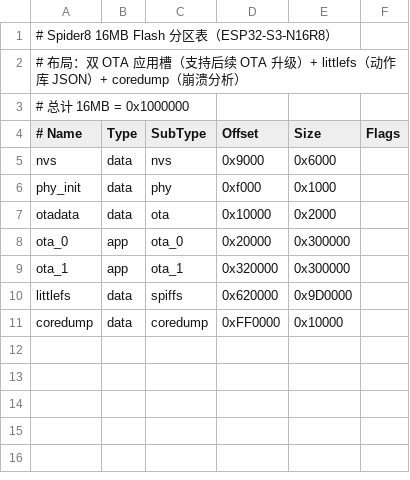
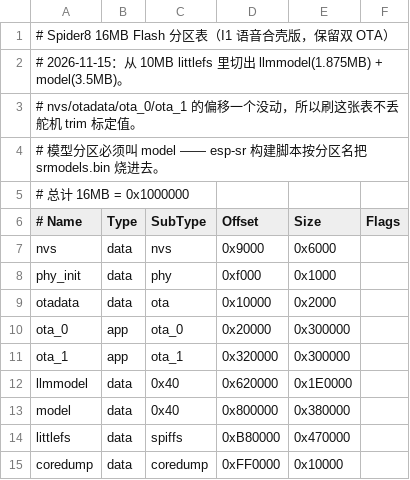
Before and after one commit to jinjianxin-dev/spider8, a CSV file: firmware/partitions.csv, drawn as a sheet.

Commit message:
feat: 语音控制 I0~I2 全量落地 + 收尾修复
- 搬入 esp-sr 语音前端（voice/mouth/voice_clips）、model 分区、绑核、联调期关 Wi-Fi；统一走 cli_exec
- I2 安全门：25 条命令词白名单、急停直通、5s 行走超时；上电默认 exec=1 / mute=0（重启免手动开闸）
- 修安卓 App「后退」按钮：原发 walk -50 会被固件当成继续前进，改为只提示不发命令
- App 新增「语音控制 · 安全开关」：voice exec on|off + 读回 exec=0/1 校准显示
- 修固件 cli_out 回话残留：voice.c 在 cli_exec 前清空缓冲
- docs/16 升至 v2.0，README 全量对齐；语音整套代码首次纳入版本库
- 验证：固件增量编译零告警 app 1,931,840 B；安卓 assembleDebug --offline BUILD SUCCESSFUL

```diff
--- a/firmware/partitions.csv
+++ b/firmware/partitions.csv
@@ -1,3 +1,5 @@
-# Spider8 16MB Flash 分区表（ESP32-S3-N16R8）
-# 布局：双 OTA 应用槽（支持后续 OTA 升级）+ littlefs（动作库 JSON）+ coredump（崩溃分析）
+# Spider8 16MB Flash 分区表（I1 语音合壳版，保留双 OTA）
+# 2026-11-15：从 10MB littlefs 里切出 llmmodel(1.875MB) + model(3.5MB)。
+# nvs/otadata/ota_0/ota_1 的偏移一个没动，所以刷这张表不丢舵机 trim 标定值。
+# 模型分区必须叫 model —— esp-sr 构建脚本按分区名把 srmodels.bin 烧进去。
 # 总计 16MB = 0x1000000
@@ -9,3 +11,5 @@ ota_0,       app,  ota_0,    0x20000,  0x300000,
 ota_1,       app,  ota_1,    0x320000, 0x300000,
-littlefs,    data, spiffs,   0x620000, 0x9D0000,
+llmmodel,    data, 0x40,     0x620000, 0x1E0000,
+model,       data, 0x40,     0x800000, 0x380000,
+littlefs,    data, spiffs,   0xB80000, 0x470000,
 coredump,    data, coredump, 0xFF0000, 0x10000,
```
Also changed, not shown: 24 other files.
